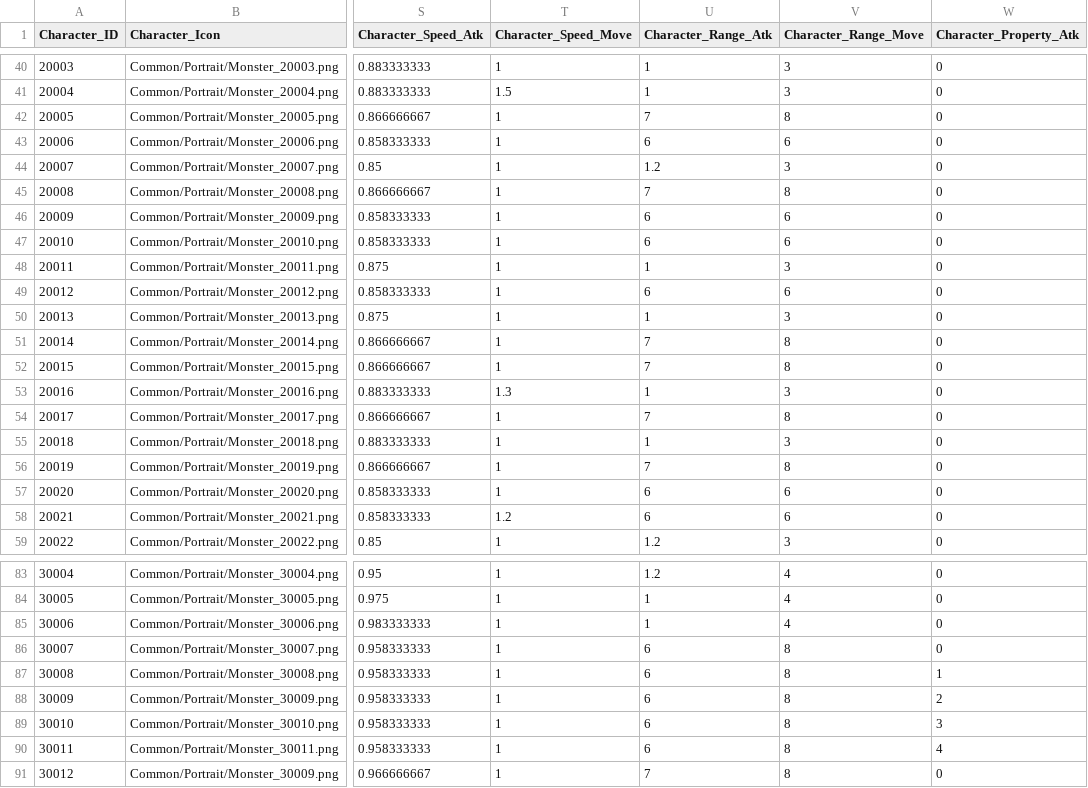
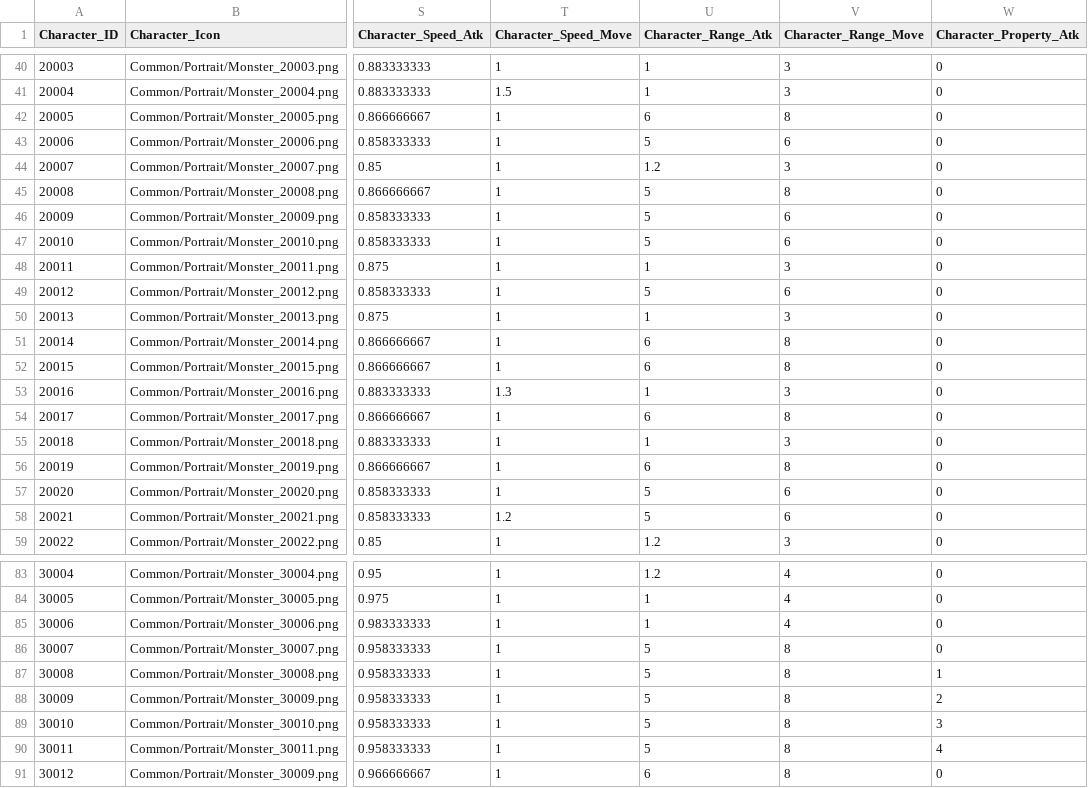
Before and after one commit to wodud1378/castle-hero, a CSV file: CastleHero-UnityClient/Assets/Resources/LocalDB/Character_Table.csv, drawn as a sheet; only a part is shown, gaps mark what is left out; the diff covers the shown part only; the diff names each change by its address in the sheet, - before the commit and + after, or states it on an @@ line.

```diff
--- a/CastleHero-UnityClient/Assets/Resources/LocalDB/Character_Table.csv
+++ b/CastleHero-UnityClient/Assets/Resources/LocalDB/Character_Table.csv
-U42 (Character_Range_Atk): 7
+U42 (Character_Range_Atk): 6
-U43 (Character_Range_Atk): 6
+U43 (Character_Range_Atk): 5
-U45 (Character_Range_Atk): 7
+U45 (Character_Range_Atk): 5
-U46:U47 (Character_Range_Atk): 6
+U46:U47 (Character_Range_Atk): 5
-U49 (Character_Range_Atk): 6
+U49 (Character_Range_Atk): 5
-U51:U52 (Character_Range_Atk): 7
+U51:U52 (Character_Range_Atk): 6
-U54 (Character_Range_Atk): 7
+U54 (Character_Range_Atk): 6
-U56 (Character_Range_Atk): 7
+U56 (Character_Range_Atk): 6
-U57:U58 (Character_Range_Atk): 6
+U57:U58 (Character_Range_Atk): 5
-U86:U90 (Character_Range_Atk): 6
+U86:U90 (Character_Range_Atk): 5
-U91 (Character_Range_Atk): 7
+U91 (Character_Range_Atk): 6
```
Also changed, not shown: 11 edited cells elsewhere in this file, CastleHero-UnityClient/Assets/Resources/LocalDB/Mob_Wave_Table.csv.
